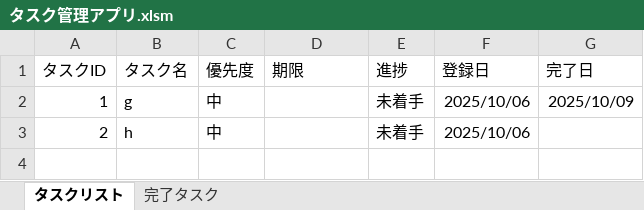
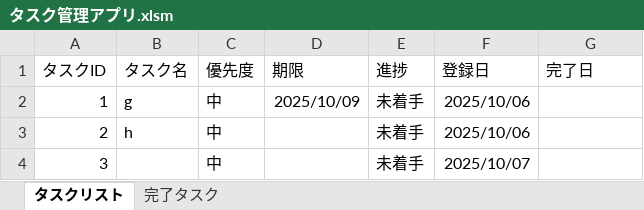
Before and after one commit to qack-dev/TaskKanri, an Excel workbook: タスク管理アプリ.xlsm, sheet タスクリスト, drawn as a sheet; values as stored, in another font and other column widths than the file's, no borders; the diff names each change by its address in the sheet, - before the commit and + after, or states it on an @@ line.

Commit message:
セル入力

```diff
--- a/タスク管理アプリ.xlsm (sheet タスクリスト)
+++ b/タスク管理アプリ.xlsm (sheet タスクリスト)
-D2 (期限): (empty)
+D2 (期限): 2025/10/09
-G2 (完了日): 2025/10/09
+G2 (完了日): (empty)
+row 4: 3 |  | 中 |  | 未着手 | 2025/10/07
```
Also changed, not shown: sheet 完了タスク, charts or pictures.
